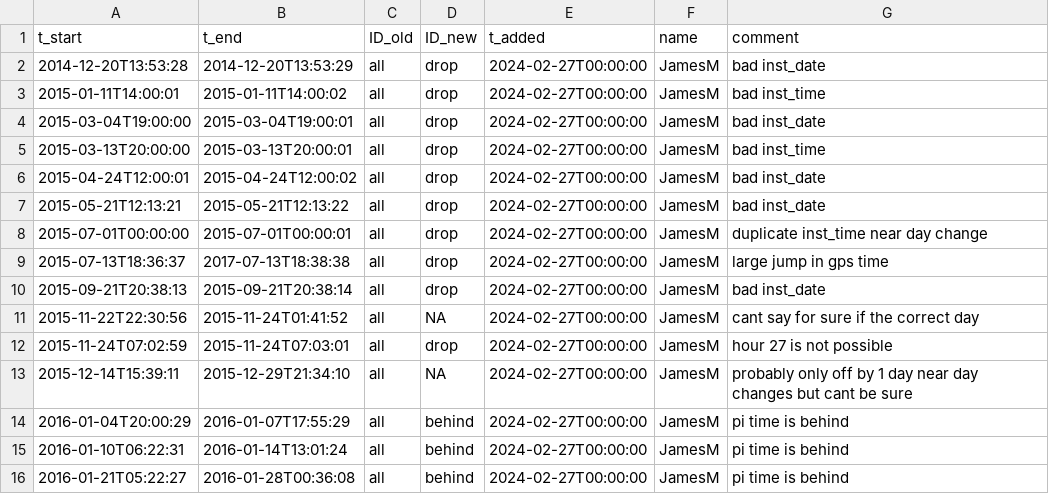
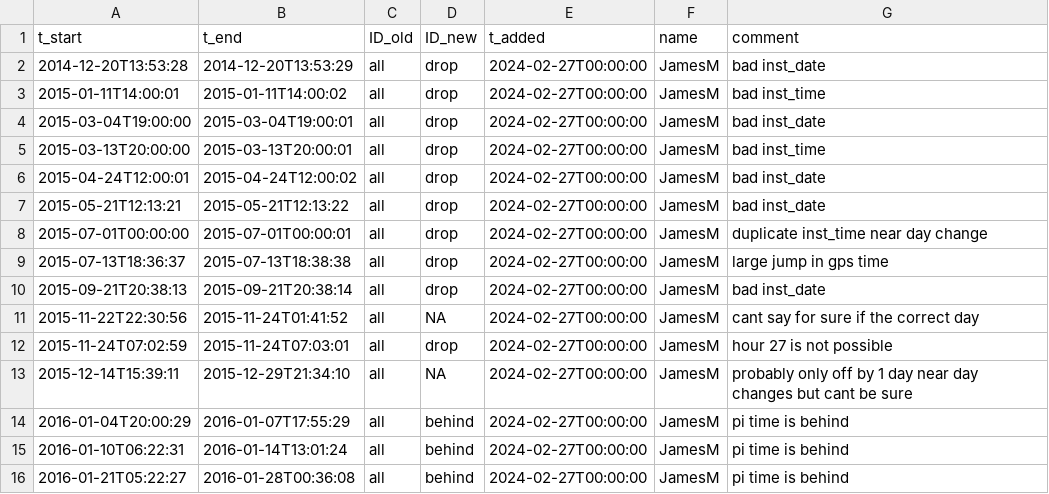
Before and after one commit to uataq/data-pipeline, a CSV file: bad/trx01/gps.csv, drawn as a sheet; only a part is shown.

Commit message:
wrong year

```diff
--- a/bad/trx01/gps.csv
+++ b/bad/trx01/gps.csv
@@ -8,3 +8,3 @@ t_start,t_end,ID_old,ID_new,t_added,name,comment
 2015-07-01T00:00:00,2015-07-01T00:00:01,all,drop,2024-02-27T00:00:00,JamesM,duplicate inst_time near day change
-2015-07-13T18:36:37,2017-07-13T18:38:38,all,drop,2024-02-27T00:00:00,JamesM,large jump in gps time
+2015-07-13T18:36:37,2015-07-13T18:38:38,all,drop,2024-02-27T00:00:00,JamesM,large jump in gps time
 2015-09-21T20:38:13,2015-09-21T20:38:14,all,drop,2024-02-27T00:00:00,JamesM,bad inst_date
```
